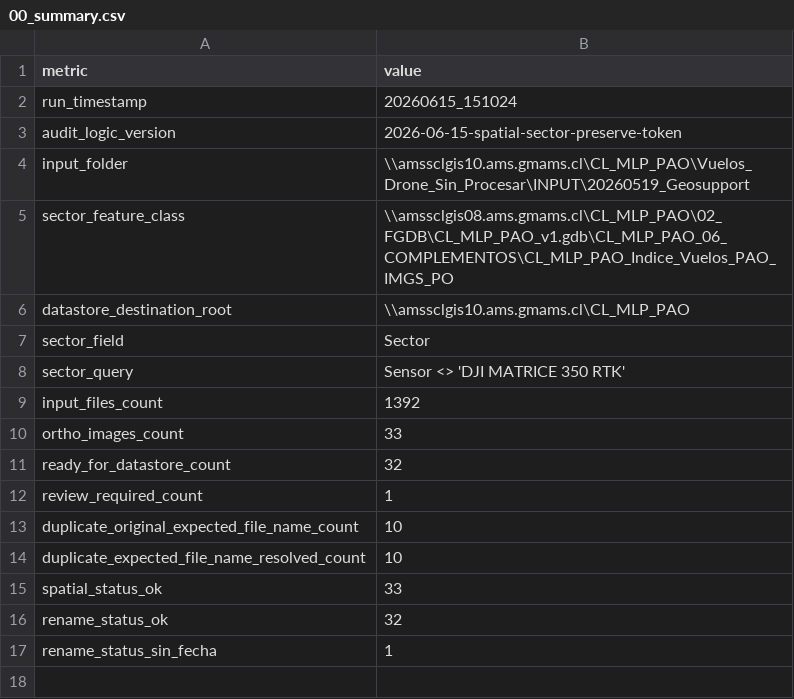
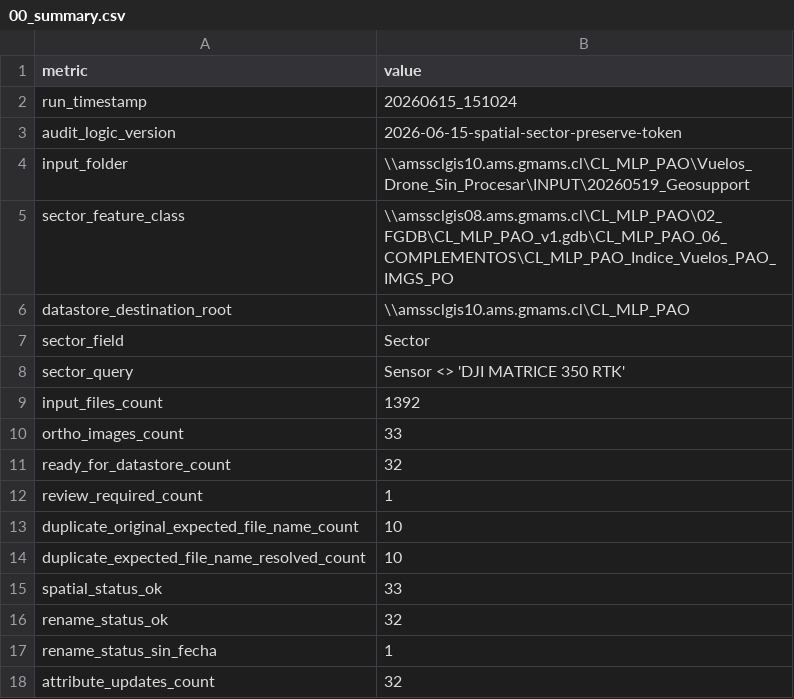
Before and after one commit to LeonelRiveroEsri/amsa-pao-geosupport, a CSV file: outputs/preparacion_carga_mosaico/20260615_151024/00_summary.csv, drawn as a sheet; the diff names each change by its address in the sheet, - before the commit and + after, or states it on an @@ line.

Commit message:
data

```diff
--- a/outputs/preparacion_carga_mosaico/20260615_151024/00_summary.csv
+++ b/outputs/preparacion_carga_mosaico/20260615_151024/00_summary.csv
+row 18: attribute_updates_count | 32
```
Also changed, not shown: 3 other files.
